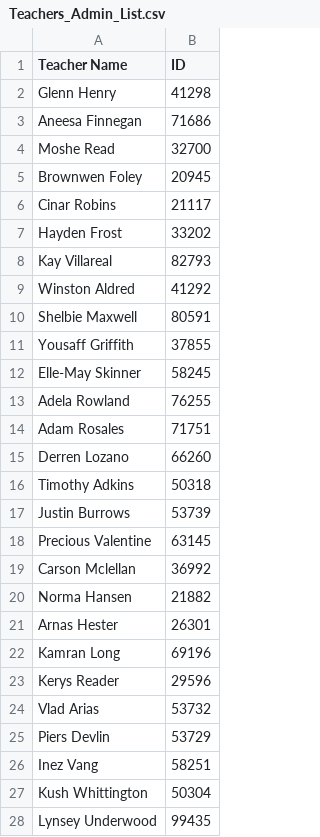
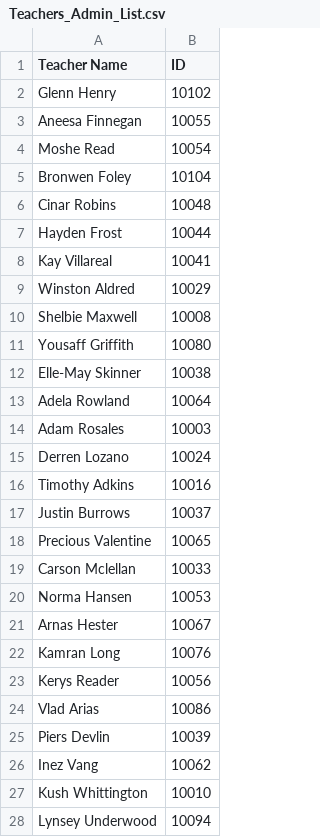
Before and after one commit to adityaharish218/Computer-Science-IA, a CSV file: Files/Files_For_Vid_2/Teachers_Admin_List.csv, drawn as a sheet; only a part is shown; the diff covers the shown part only.

```diff
--- a/Files/Files_For_Vid_2/Teachers_Admin_List.csv
+++ b/Files/Files_For_Vid_2/Teachers_Admin_List.csv
@@ -1,28 +1,28 @@
 Teacher Name,ID
-Glenn Henry,41298
-Aneesa Finnegan,71686
-Moshe Read,32700
-Brownwen Foley,20945
-Cinar Robins,21117
-Hayden Frost,33202
-Kay Villareal,82793
-Winston Aldred,41292
-Shelbie Maxwell,80591
-Yousaff Griffith,37855
-Elle-May Skinner,58245
-Adela Rowland,76255
-Adam Rosales,71751
-Derren Lozano,66260
-Timothy Adkins,50318
-Justin Burrows,53739
-Precious Valentine,63145
-Carson Mclellan,36992
-Norma Hansen,21882
-Arnas Hester,26301
-Kamran Long,69196
-Kerys Reader,29596
-Vlad Arias,53732
-Piers Devlin,53729
-Inez Vang,58251
-Kush Whittington,50304
-Lynsey Underwood,99435
+Glenn Henry,10102
+Aneesa Finnegan,10055
+Moshe Read,10054
+Bronwen Foley,10104
+Cinar Robins,10048
+Hayden Frost,10044
+Kay Villareal,10041
+Winston Aldred,10029
+Shelbie Maxwell,10008
+Yousaff Griffith,10080
+Elle-May Skinner,10038
+Adela Rowland,10064
+Adam Rosales,10003
+Derren Lozano,10024
+Timothy Adkins,10016
+Justin Burrows,10037
+Precious Valentine,10065
+Carson Mclellan,10033
+Norma Hansen,10053
+Arnas Hester,10067
+Kamran Long,10076
+Kerys Reader,10056
+Vlad Arias,10086
+Piers Devlin,10039
+Inez Vang,10062
+Kush Whittington,10010
+Lynsey Underwood,10094
```
Also changed, not shown: 7 edited cells elsewhere in this file, Files/Files_For_Vid_2/HS_TT_summary_23Oct20.csv, Files/Files_For_Vid_2/HS_Tchng_Depts.csv, 5 other files.
